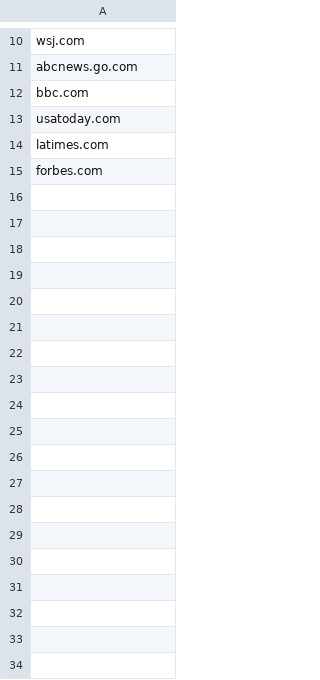
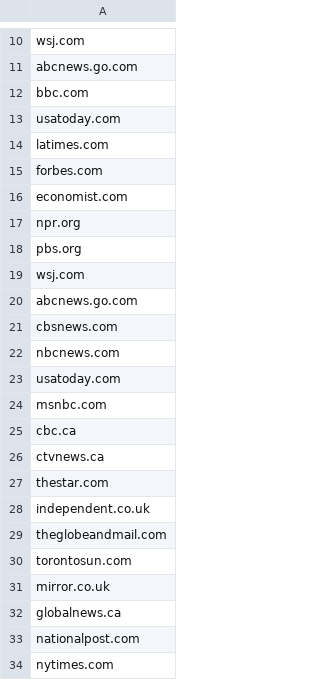
Before and after one commit to mayo320/TrustyNews, a CSV file: django_project/trustynews/scripts/valid_sites.csv, drawn as a sheet; only a part is shown, gaps mark what is left out; the diff names each change by its address in the sheet, - before the commit and + after, or states it on an @@ line.

```diff
--- a/django_project/trustynews/scripts/valid_sites.csv
+++ b/django_project/trustynews/scripts/valid_sites.csv
+row 16: economist.com
+row 17: npr.org
+row 18: pbs.org
+row 19: wsj.com
+row 20: abcnews.go.com
+row 21: cbsnews.com
+row 22: nbcnews.com
+row 23: usatoday.com
+row 24: msnbc.com
+row 25: cbc.ca
+row 26: ctvnews.ca
+row 27: thestar.com
+row 28: independent.co.uk
+row 29: theglobeandmail.com
+row 30: torontosun.com
+row 31: mirror.co.uk
+row 32: globalnews.ca
+row 33: nationalpost.com
+row 34: nytimes.com
```
Also changed, not shown: 4 other files.
